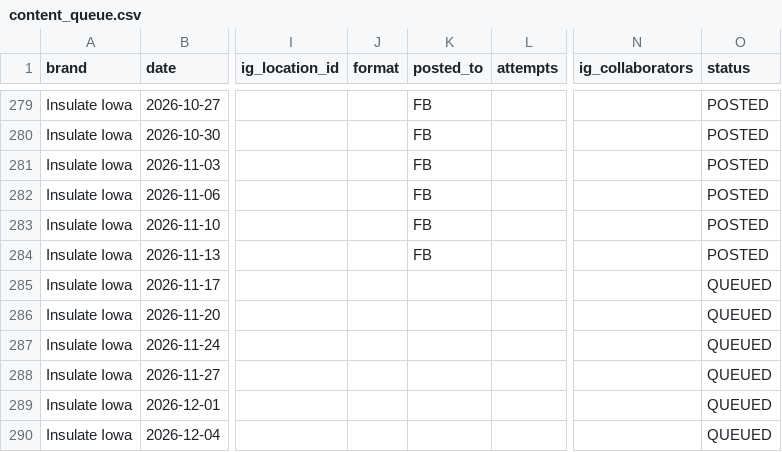
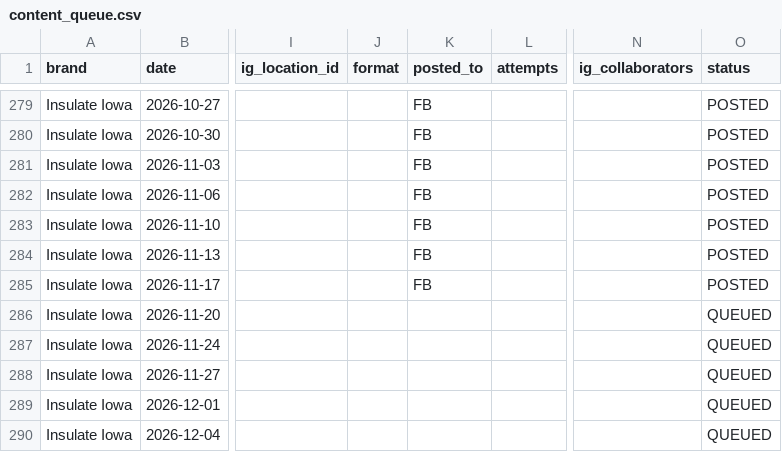
Before and after one commit to dredfearn74-star/dwr-music-bot, a CSV file: content_queue.csv, drawn as a sheet; only a part is shown, gaps mark what is left out; the diff names each change by its address in the sheet, - before the commit and + after, or states it on an @@ line.

```diff
--- a/content_queue.csv
+++ b/content_queue.csv
-K285 (posted_to): (empty)
+K285 (posted_to): FB
-O285 (status): QUEUED
+O285 (status): POSTED
```
Also changed, not shown: 1 other file.
